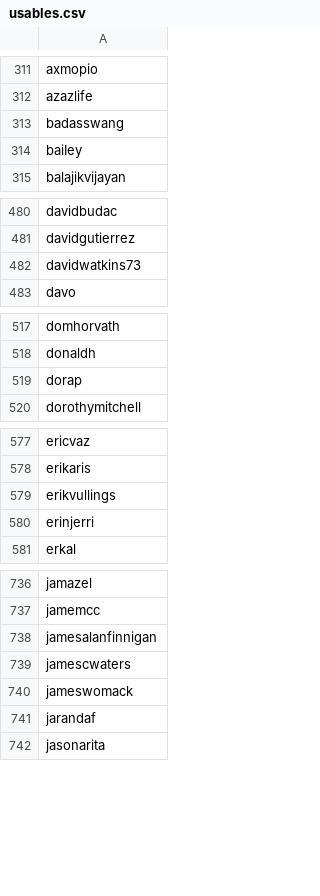
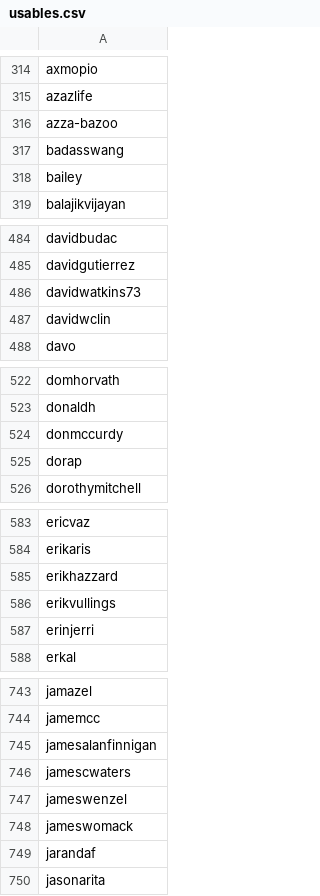
Before and after one commit to enjalot/blockbuilder-search-index, a CSV file: data/usables.csv, drawn as a sheet; only a part is shown, gaps mark what is left out; the diff covers the shown part only.

```diff
--- a/data/usables.csv
+++ b/data/usables.csv
@@ -312,2 +315,3 @@ axmopio
 azazlife
+azza-bazoo
 badasswang
@@ -482,2 +486,3 @@ davidgutierrez
 davidwatkins73
+davidwclin
 davo
@@ -518,2 +523,3 @@ domhorvath
 donaldh
+donmccurdy
 dorap
@@ -578,2 +584,3 @@ ericvaz
 erikaris
+erikhazzard
 erikvullings
@@ -739,2 +746,3 @@ jamesalanfinnigan
 jamescwaters
+jameswenzel
 jameswomack
```
Also changed, not shown: 19 added rows elsewhere in this file, data/new-usables.csv, data/user-sources/manually-curated.csv, 5 other files.
